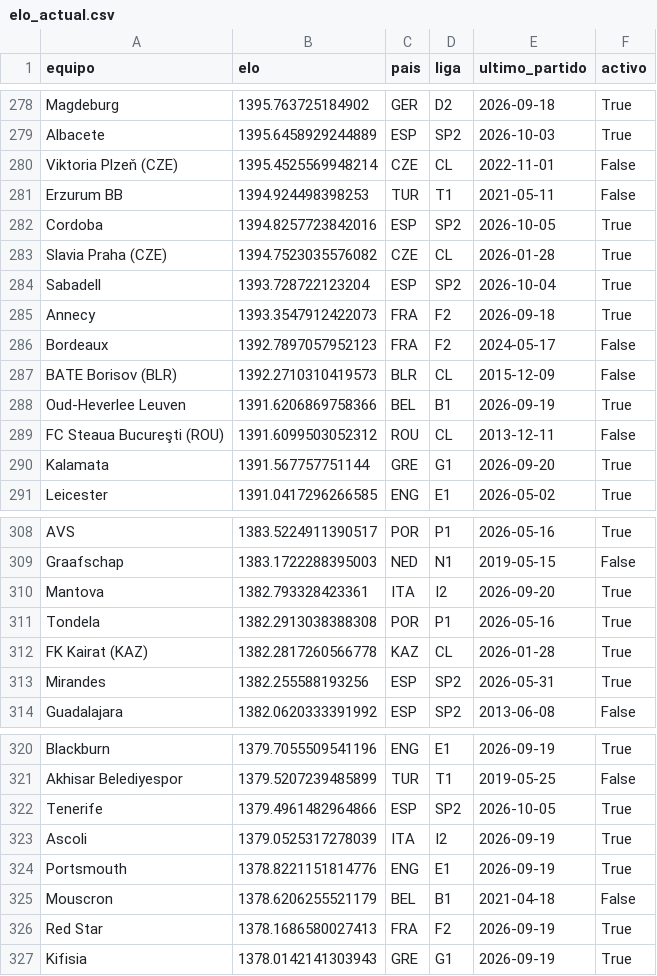
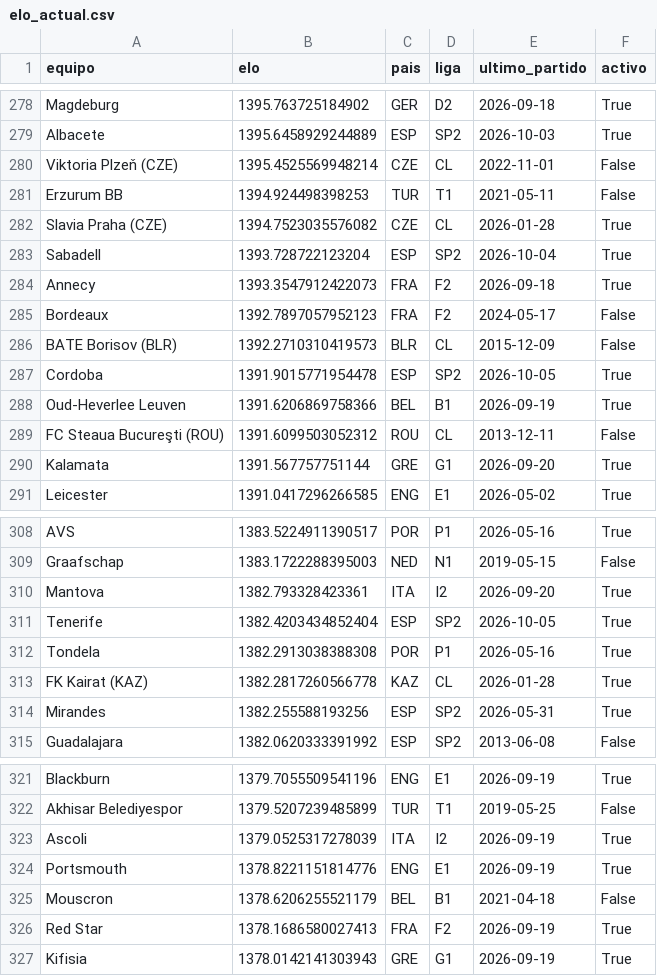
Before and after one commit to Maycolsven/predictor-futbol, a CSV file: data/elo_actual.csv, drawn as a sheet; only a part is shown, gaps mark what is left out; removed rows and columns are numbered as before the commit, all else as after; the diff names each change by its address in the sheet, - before the commit and + after, or states it on an @@ line.

```diff
--- a/data/elo_actual.csv
+++ b/data/elo_actual.csv
-row 282: Cordoba | 1394.8257723842016 | ESP | SP2 | 2026-10-05 | True
+row 287: Cordoba | 1391.9015771954478 | ESP | SP2 | 2026-10-05 | True
+row 311: Tenerife | 1382.4203434852404 | ESP | SP2 | 2026-10-05 | True
-row 322: Tenerife | 1379.4961482964866 | ESP | SP2 | 2026-10-05 | True
```
Also changed, not shown: data/estado.csv, data/predicciones.csv, 5 other files.
